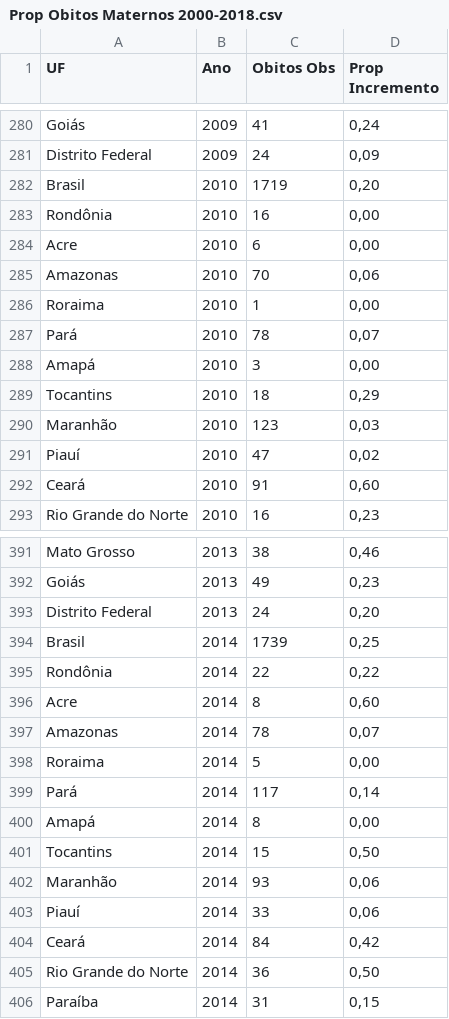
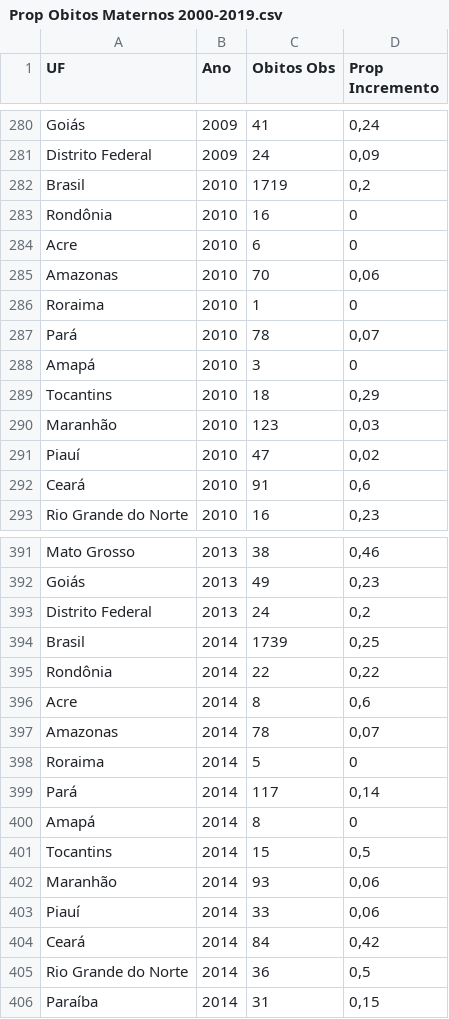
Before and after one commit to rcarnevali/maternal-mortality, a CSV file: data/Prop Obitos Maternos 2000-2019.csv (was data/Prop Obitos Maternos 2000-2018.csv), drawn as a sheet; only a part is shown, gaps mark what is left out; the diff covers the shown part only.

```diff
--- a/data/Prop Obitos Maternos 2000-2018.csv
+++ b/data/Prop Obitos Maternos 2000-2019.csv
@@ -281,9 +281,9 @@ Goiás;2009;41;0,24
 Distrito Federal;2009;24;0,09
-Brasil;2010;1719;0,20
-Rondônia;2010;16;0,00
-Acre;2010;6;0,00
+Brasil;2010;1719;0,2
+Rondônia;2010;16;0
+Acre;2010;6;0
 Amazonas;2010;70;0,06
-Roraima;2010;1;0,00
+Roraima;2010;1;0
 Pará;2010;78;0,07
-Amapá;2010;3;0,00
+Amapá;2010;3;0
 Tocantins;2010;18;0,29
@@ -291,3 +291,3 @@ Maranhão;2010;123;0,03
 Piauí;2010;47;0,02
-Ceará;2010;91;0,60
+Ceará;2010;91;0,6
 Rio Grande do Norte;2010;16;0,23
@@ -392,11 +392,11 @@ Mato Grosso;2013;38;0,46
 Goiás;2013;49;0,23
-Distrito Federal;2013;24;0,20
+Distrito Federal;2013;24;0,2
 Brasil;2014;1739;0,25
 Rondônia;2014;22;0,22
-Acre;2014;8;0,60
+Acre;2014;8;0,6
 Amazonas;2014;78;0,07
-Roraima;2014;5;0,00
+Roraima;2014;5;0
 Pará;2014;117;0,14
-Amapá;2014;8;0,00
-Tocantins;2014;15;0,50
+Amapá;2014;8;0
+Tocantins;2014;15;0,5
 Maranhão;2014;93;0,06
@@ -404,3 +404,3 @@ Piauí;2014;33;0,06
 Ceará;2014;84;0,42
-Rio Grande do Norte;2014;36;0,50
+Rio Grande do Norte;2014;36;0,5
 Paraíba;2014;31;0,15
```
Also changed, not shown: 28 added rows and 25 edited cells elsewhere in this file.
